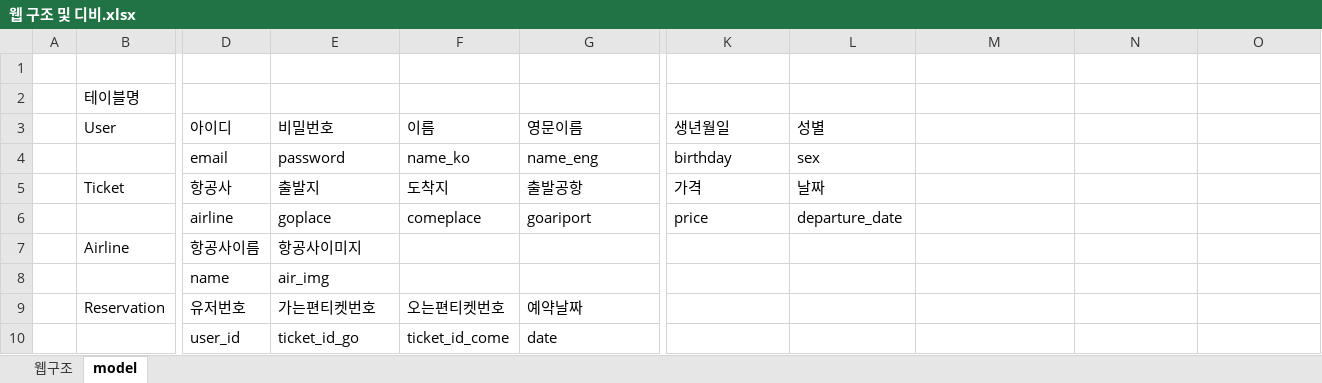
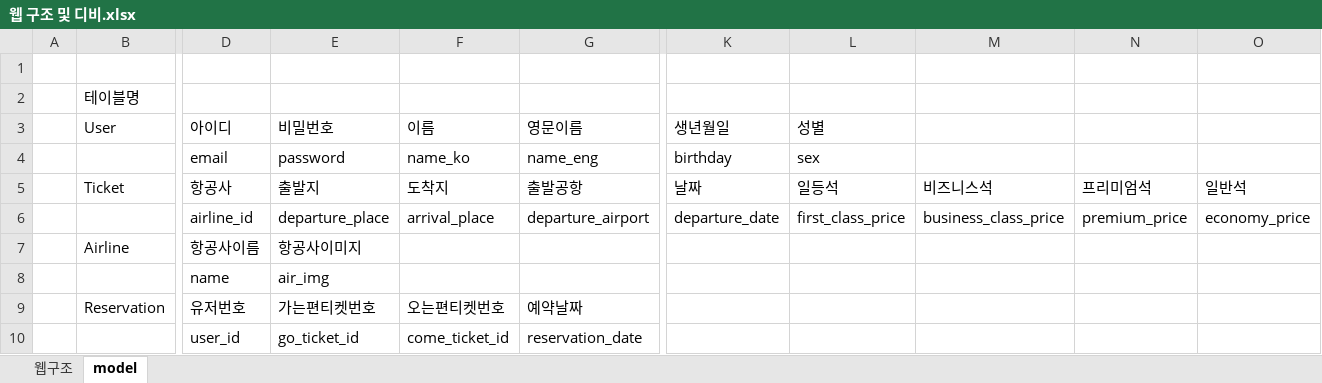
Before and after one commit to JangYeHoon/Web_Project, an Excel workbook: 웹 구조 및 디비.xlsx, sheet model, drawn as a sheet; only a part is shown, gaps mark what is left out; values as stored, in another font and other column widths than the file's, no borders; removed rows and columns are numbered as before the commit, all else as after; rows hold the shown columns only; the diff names each change by its address in the sheet, - before the commit and + after, or states it on an @@ line.

Commit message:
디비 컬럼명 변경 및 ticket, reser, airline 디비 선언

```diff
--- a/웹 구조 및 디비.xlsx (sheet model)
+++ b/웹 구조 및 디비.xlsx (sheet model)
-K5 (생년월일): 가격
+K5 (생년월일): 날짜
-L5 (성별): 날짜
+L5 (성별): 일등석
-M5: (empty)
+M5: 비즈니스석
-N5: (empty)
+N5: 프리미엄석
-O5: (empty)
+O5: 일반석
-row 6:  |  | airline | goplace | comeplace | goariport | price | departure_date
+row 6:  |  | airline_id | departure_place | arrival_place | departure_airport | departure_date | first_class_price | business_class_price | premium_price | economy_price
-E10 (비밀번호): ticket_id_go
+E10 (비밀번호): go_ticket_id
-F10 (이름): ticket_id_come
+F10 (이름): come_ticket_id
-G10 (영문이름): date
+G10 (영문이름): reservation_date
```
Also changed, not shown: 2 other files.
